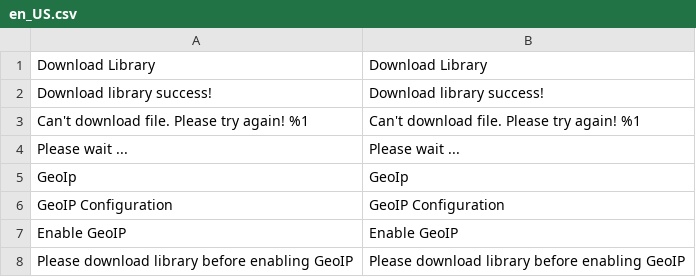
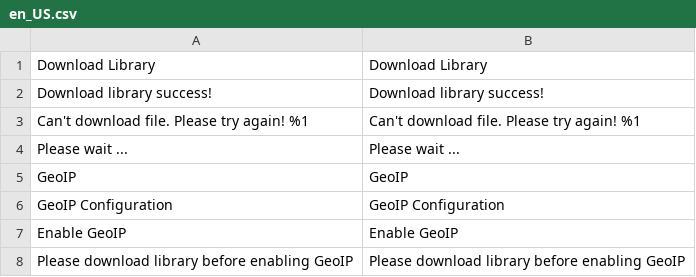
Before and after one commit to mageplaza/magento-2-geoip-library, a CSV file: i18n/en_US.csv, drawn as a sheet; removed rows and columns are numbered as before the commit, all else as after; the diff names each change by its address in the sheet, - before the commit and + after, or states it on an @@ line.

```diff
--- a/i18n/en_US.csv
+++ b/i18n/en_US.csv
-row 5: GeoIp | GeoIp
+row 5: GeoIP | GeoIP
```
Also changed, not shown: 11 other files.
